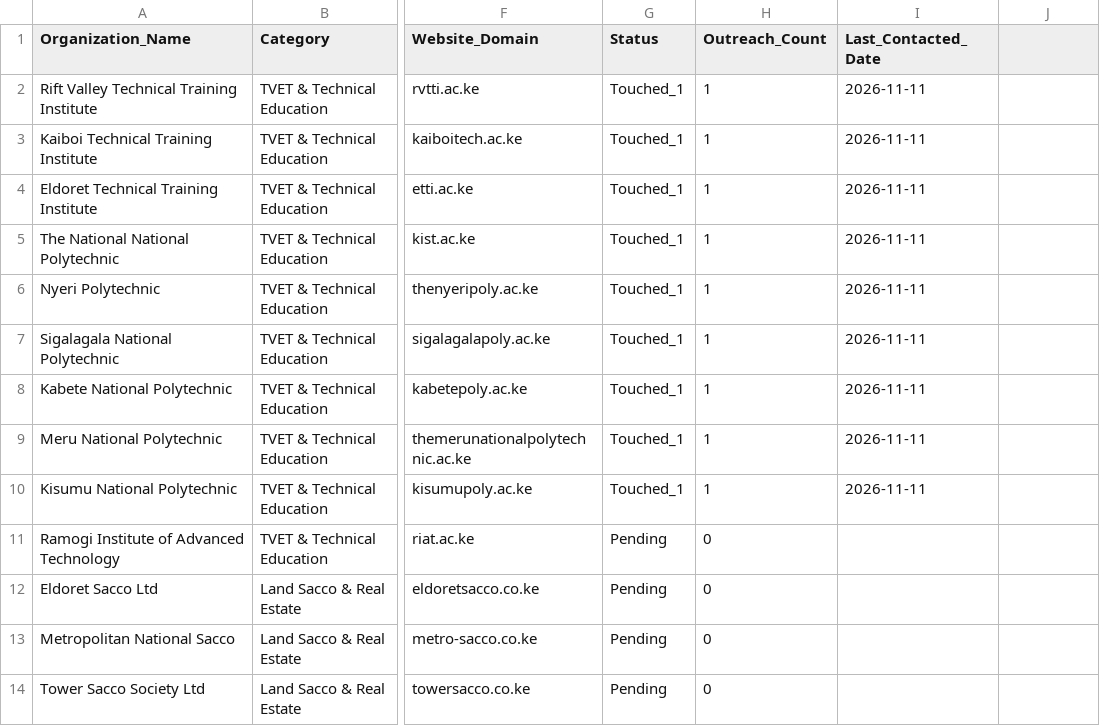
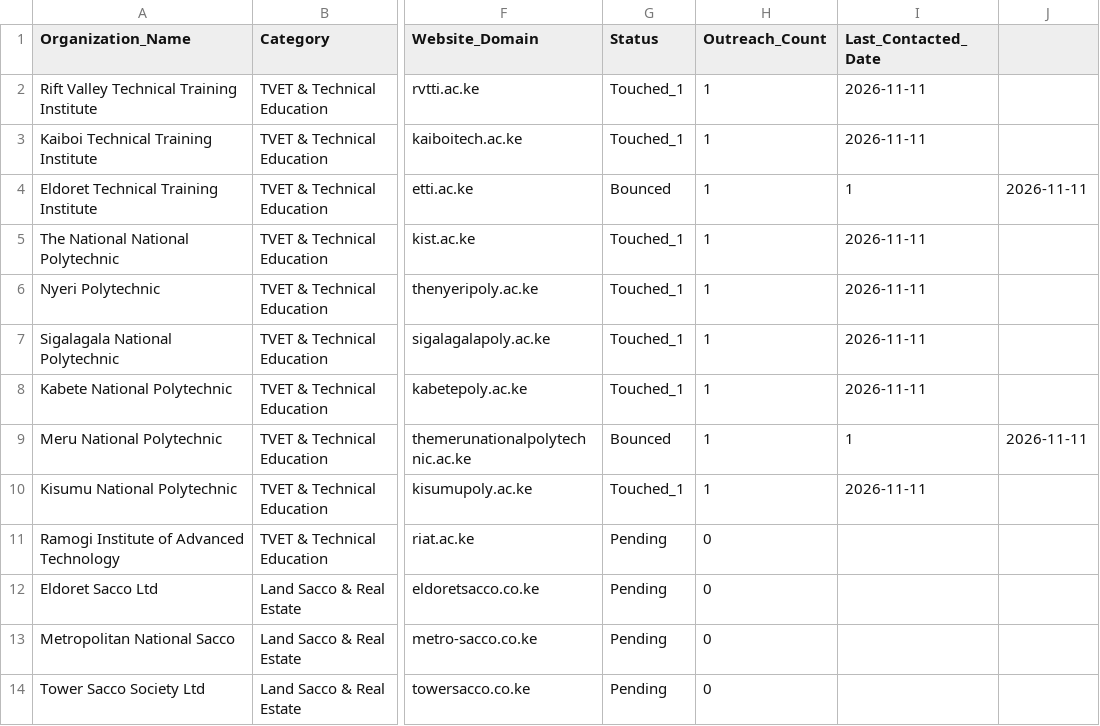
Before and after one commit to NyaguthiiMbona/star-ad-agent-factory, a CSV file: data/targets.csv, drawn as a sheet; only a part is shown, gaps mark what is left out; the diff names each change by its address in the sheet, - before the commit and + after, or states it on an @@ line.

Commit message:
Modify contact statuses in targets.csv
Updated contact statuses for several organizations in the targets CSV file.

```diff
--- a/data/targets.csv
+++ b/data/targets.csv
-G4 (Status): Touched_1
+G4 (Status): Bounced
-I4 (Last_Contacted_Date): 2026-11-11
+I4 (Last_Contacted_Date): 1
-J4: (empty)
+J4: 2026-11-11
-G9 (Status): Touched_1
+G9 (Status): Bounced
-I9 (Last_Contacted_Date): 2026-11-11
+I9 (Last_Contacted_Date): 1
-J9: (empty)
+J9: 2026-11-11
```
